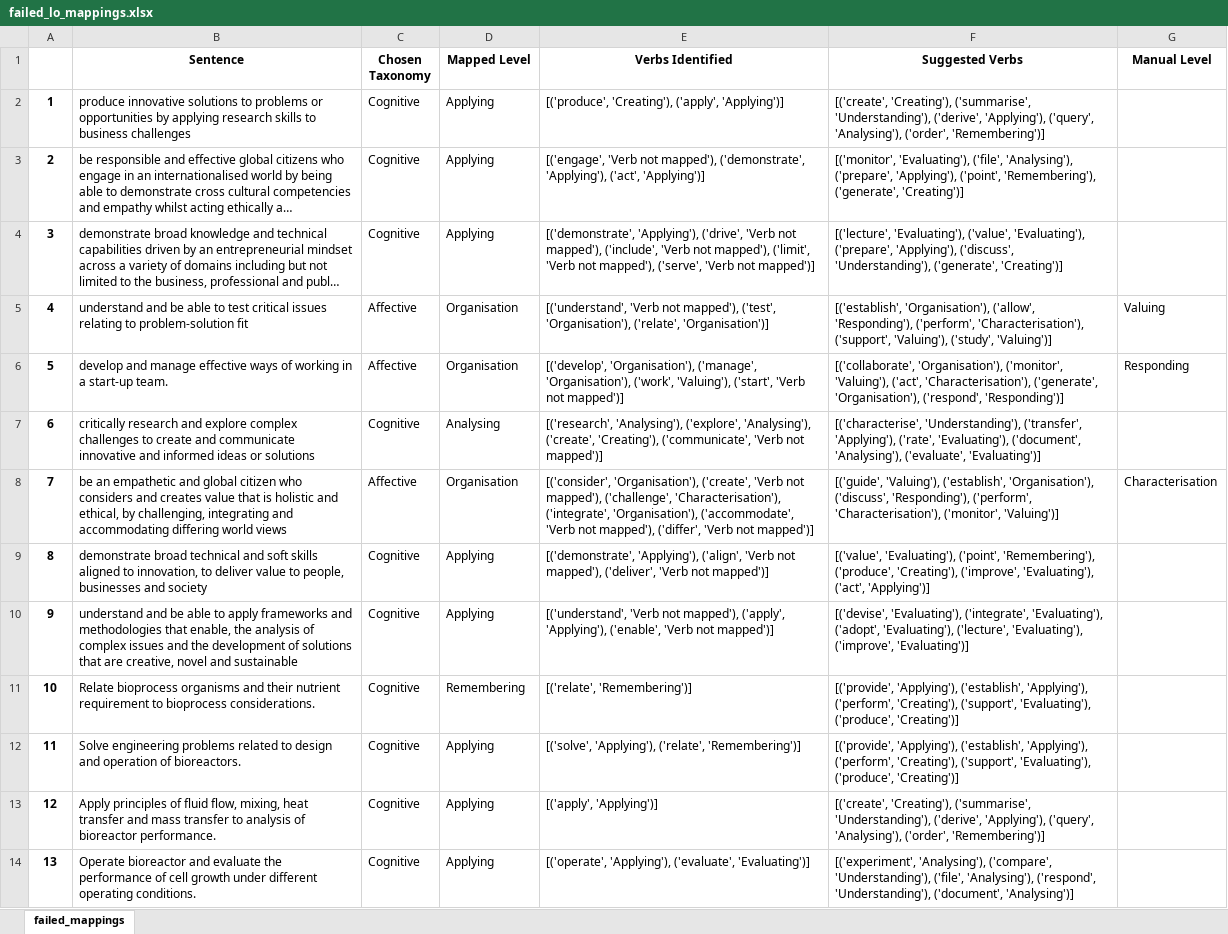
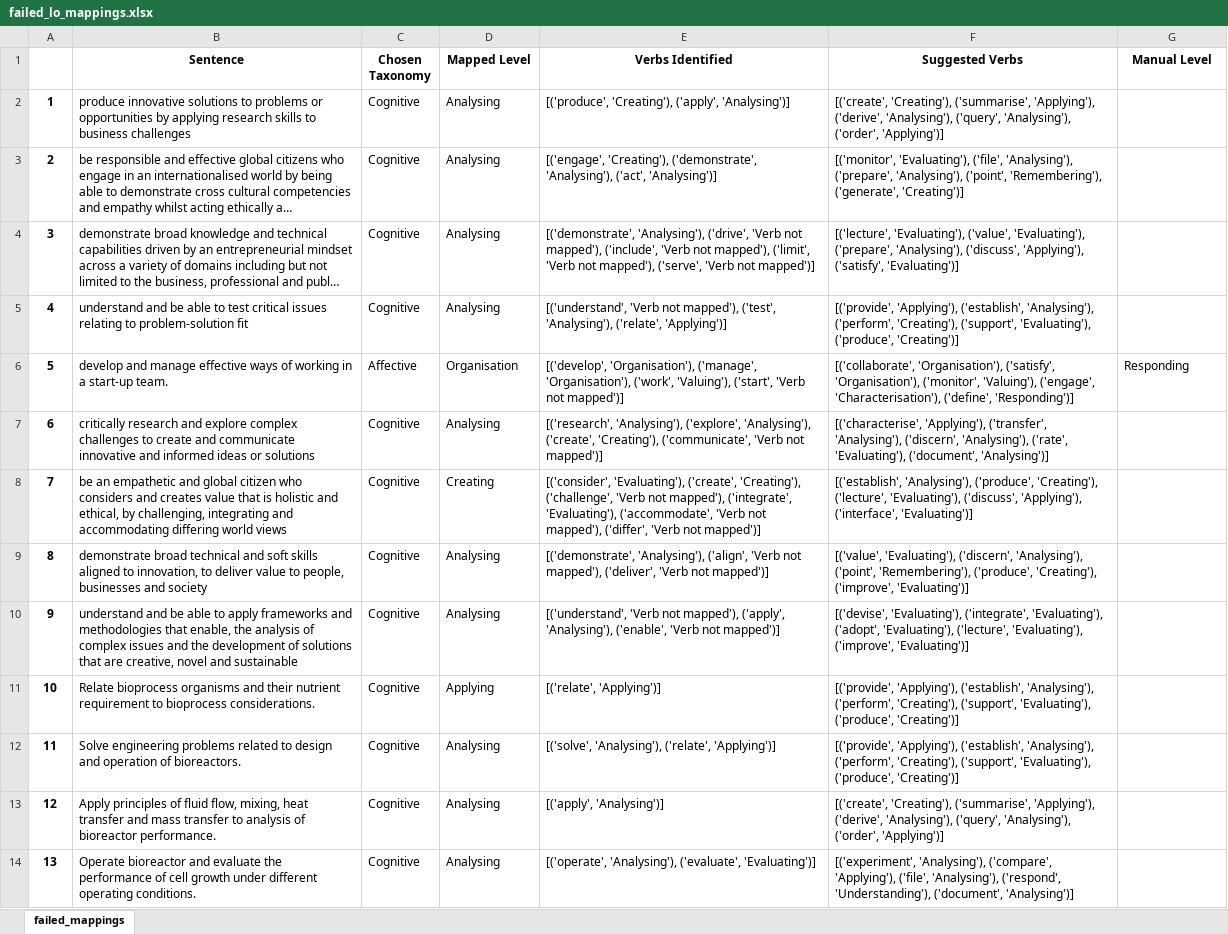
Before and after one commit to 3drdsh3in/Course_Design_For_Accreditation, an Excel workbook: outputs/failed_lo_mappings.xlsx, sheet failed_mappings, drawn as a sheet; only a part is shown; long unchanged cells end in …; values as stored, in another font and other column widths than the file's, no borders; the diff covers the shown part only; the diff names each change by its address in the sheet, - before the commit and + after, or states it on an @@ line.

Commit message:
Test accuracy when training model using half and a quarter of the LOs

```diff
--- a/outputs/failed_lo_mappings.xlsx (sheet failed_mappings)
+++ b/outputs/failed_lo_mappings.xlsx (sheet failed_mappings)
-D2:D4 (Mapped Level): Applying
+D2:D4 (Mapped Level): Analysing
-E2 (Verbs Identified): …'Creating'), ('apply', 'Applying')]
+E2 (Verbs Identified): …'Creating'), ('apply', 'Analysing')]
-F2 (Suggested Verbs): …'Creating'), ('summarise', 'Understanding'), ('derive', 'Applying'), ('query', 'Analysing'), ('order', 'Remembering')]
+F2 (Suggested Verbs): …'Creating'), ('summarise', 'Applying'), ('derive', 'Analysing'), ('query', 'Analysing'), ('order', 'Applying')]
-E3 (Verbs Identified): [('engage', 'Verb not mapped'), ('demonstrate', 'Applying'), ('act', 'Applying')]
+E3 (Verbs Identified): [('engage', 'Creating'), ('demonstrate', 'Analysing'), ('act', 'Analysing')]
-F3 (Suggested Verbs): …'Analysing'), ('prepare', 'Applying'), ('point', 'Remembering'),…
+F3 (Suggested Verbs): …'Analysing'), ('prepare', 'Analysing'), ('point', 'Remembering'),…
-E4 (Verbs Identified): [('demonstrate', 'Applying'), ('drive', 'Verb…
+E4 (Verbs Identified): [('demonstrate', 'Analysing'), ('drive', 'Verb…
-F4 (Suggested Verbs): …'Evaluating'), ('prepare', 'Applying'), ('discuss', 'Understanding'), ('generate', 'Creating')]
+F4 (Suggested Verbs): …'Evaluating'), ('prepare', 'Analysing'), ('discuss', 'Applying'), ('satisfy', 'Evaluating')]
-C5 (Chosen Taxonomy): Affective
+C5 (Chosen Taxonomy): Cognitive
-D5 (Mapped Level): Organisation
+D5 (Mapped Level): Analysing
-E5 (Verbs Identified): …mapped'), ('test', 'Organisation'), ('relate', 'Organisation')]
+E5 (Verbs Identified): …mapped'), ('test', 'Analysing'), ('relate', 'Applying')]
-F5 (Suggested Verbs): [('establish', 'Organisation'), ('allow', 'Responding'), ('perform', 'Characterisation'), ('support', 'Valuing'), ('study', 'Valuing')]
+F5 (Suggested Verbs): [('provide', 'Applying'), ('establish', 'Analysing'), ('perform', 'Creating'), ('support', 'Evaluating'), ('produce', 'Creating')]
-G5 (Manual Level): Valuing
+G5 (Manual Level): (empty)
-F6 (Suggested Verbs): [('collaborate', 'Organisation'), ('monitor', 'Valuing'), ('act', 'Characterisation'), ('generate', 'Organisation'), ('respond', 'Responding')]
+F6 (Suggested Verbs): [('collaborate', 'Organisation'), ('satisfy', 'Organisation'), ('monitor', 'Valuing'), ('engage', 'Characterisation'), ('define', 'Responding')]
-F7 (Suggested Verbs): [('characterise', 'Understanding'), ('transfer', 'Applying'), ('rate', 'Evaluating'), ('document', 'Analysing'), ('evaluate', 'Evaluating')]
+F7 (Suggested Verbs): [('characterise', 'Applying'), ('transfer', 'Analysing'), ('discern', 'Analysing'), ('rate', 'Evaluating'), ('document', 'Analysing')]
-C8 (Chosen Taxonomy): Affective
+C8 (Chosen Taxonomy): Cognitive
-D8 (Mapped Level): Organisation
+D8 (Mapped Level): Creating
-E8 (Verbs Identified): [('consider', 'Organisation'), ('create', 'Verb not mapped'), ('challenge', 'Characterisation'), ('integrate', 'Organisation'), ('accommodate', 'Verb…
+E8 (Verbs Identified): [('consider', 'Evaluating'), ('create', 'Creating'), ('challenge', 'Verb not mapped'), ('integrate', 'Evaluating'), ('accommodate', 'Verb…
-F8 (Suggested Verbs): [('guide', 'Valuing'), ('establish', 'Organisation'), ('discuss', 'Responding'), ('perform', 'Characterisation'), ('monitor', 'Valuing')]
+F8 (Suggested Verbs): [('establish', 'Analysing'), ('produce', 'Creating'), ('lecture', 'Evaluating'), ('discuss', 'Applying'), ('interface', 'Evaluating')]
-G8 (Manual Level): Characterisation
+G8 (Manual Level): (empty)
-D9:D10 (Mapped Level): Applying
+D9:D10 (Mapped Level): Analysing
-E9 (Verbs Identified): [('demonstrate', 'Applying'), ('align', 'Verb…
+E9 (Verbs Identified): [('demonstrate', 'Analysing'), ('align', 'Verb…
-F9 (Suggested Verbs): [('value', 'Evaluating'), ('point', 'Remembering'), ('produce', 'Creating'), ('improve', 'Evaluating'), ('act', 'Applying')]
+F9 (Suggested Verbs): [('value', 'Evaluating'), ('discern', 'Analysing'), ('point', 'Remembering'), ('produce', 'Creating'), ('improve', 'Evaluating')]
-E10 (Verbs Identified): …mapped'), ('apply', 'Applying'), ('enable', 'Verb…
+E10 (Verbs Identified): …mapped'), ('apply', 'Analysing'), ('enable', 'Verb…
-D11 (Mapped Level): Remembering
+D11 (Mapped Level): Applying
-E11 (Verbs Identified): [('relate', 'Remembering')]
+E11 (Verbs Identified): [('relate', 'Applying')]
-F11:F12 (Suggested Verbs): …'Applying'), ('establish', 'Applying'), ('perform', 'Creating'),…
+F11:F12 (Suggested Verbs): …'Applying'), ('establish', 'Analysing'), ('perform', 'Creating'),…
-D12:D14 (Mapped Level): Applying
+D12:D14 (Mapped Level): Analysing
-E12 (Verbs Identified): [('solve', 'Applying'), ('relate', 'Remembering')]
+E12 (Verbs Identified): [('solve', 'Analysing'), ('relate', 'Applying')]
-E13 (Verbs Identified): [('apply', 'Applying')]
+E13 (Verbs Identified): [('apply', 'Analysing')]
-F13 (Suggested Verbs): …'Creating'), ('summarise', 'Understanding'), ('derive', 'Applying'), ('query', 'Analysing'), ('order', 'Remembering')]
+F13 (Suggested Verbs): …'Creating'), ('summarise', 'Applying'), ('derive', 'Analysing'), ('query', 'Analysing'), ('order', 'Applying')]
-E14 (Verbs Identified): [('operate', 'Applying'), ('evaluate', 'Evaluating')]
+E14 (Verbs Identified): [('operate', 'Analysing'), ('evaluate', 'Evaluating')]
-F14 (Suggested Verbs): …'Analysing'), ('compare', 'Understanding'), ('file', 'Analysing'),…
+F14 (Suggested Verbs): …'Analysing'), ('compare', 'Applying'), ('file', 'Analysing'),…
```
Also changed, not shown: 28 added rows, 10 removed rows, 355 edited cells and row numbers in column A elsewhere in this sheet, outputs/all_lo_mappings.xlsx, 3 other files.
